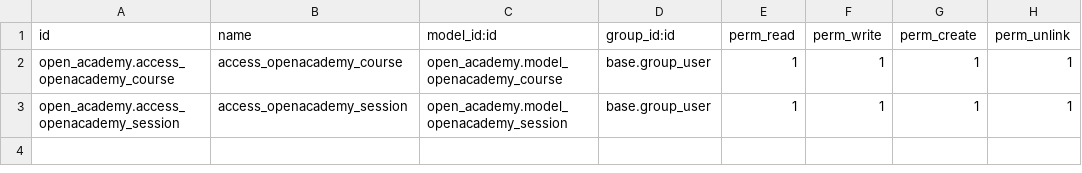
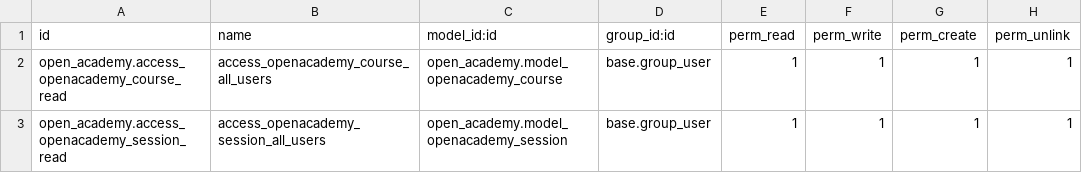
Before and after one commit to CDanielSanSeg/OpenAcademyCourse, a CSV file: open_academy/security/ir.model.access.csv, drawn as a sheet.

Commit message:
[ADD] open_academy: Model ResParner is added to modified res.parner; Session and course views are updated.  T#60931
- Added file open_academy_res_parner.py
- Added file open_academy_res_parner_views.xml
- Added New files path to data array in __manifest__.py
- Add ResPaner model to models/__init__.py
- Sql contrains and copy function were added to Course model
- Session model was modified as follows:
	- Add percentage_of_seats_taken variable calculated according to number_of_seats and attendees_ids variables (func _compute_percentage_of_taken_seats())
	- Added warning messages about:
		- Minimum number of seats (func _onchange_number_seats()).
		- Restriction of more attendees than seats per session (func _onchange_number_seats()).
	- Added the restriction in which the instructor cannot be an attendee (func _check_something()).
	- Added end_date variable calculated according to start_date and duration (func _compute_end_date()).
	- Added attendess_number calculated according to the number of attendees per course (func _compute_attendess_number())
- Ref open_academy/views/open_academy_course_menu_views.xml and open_academy_course_views.xml
- Calendar, gantt, graph and, kanban views were added to open_academy_session_views.xml:

```diff
--- a/open_academy/security/ir.model.access.csv
+++ b/open_academy/security/ir.model.access.csv
@@ -1,3 +1,3 @@
 id,name,model_id:id,group_id:id,perm_read,perm_write,perm_create,perm_unlink
-open_academy.access_openacademy_course,access_openacademy_course,open_academy.model_openacademy_course,base.group_user,1,1,1,1
-open_academy.access_openacademy_session,access_openacademy_session,open_academy.model_openacademy_session,base.group_user,1,1,1,1
+open_academy.access_openacademy_course_read,access_openacademy_course_all_users,open_academy.model_openacademy_course,base.group_user,1,1,1,1
+open_academy.access_openacademy_session_read,access_openacademy_session_all_users,open_academy.model_openacademy_session,base.group_user,1,1,1,1
```
Also changed, not shown: 10 other files.
